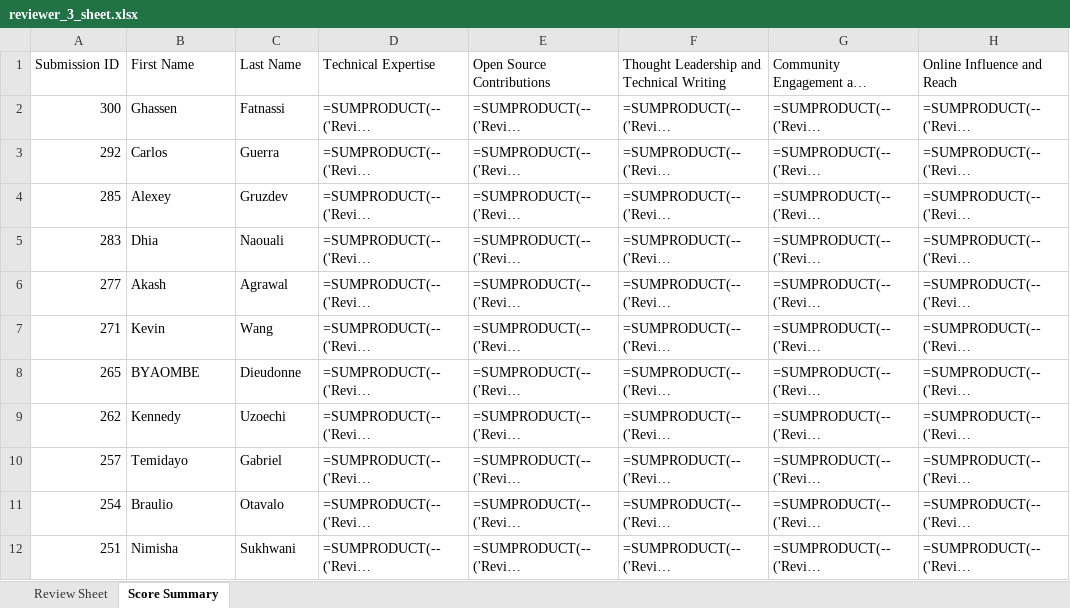
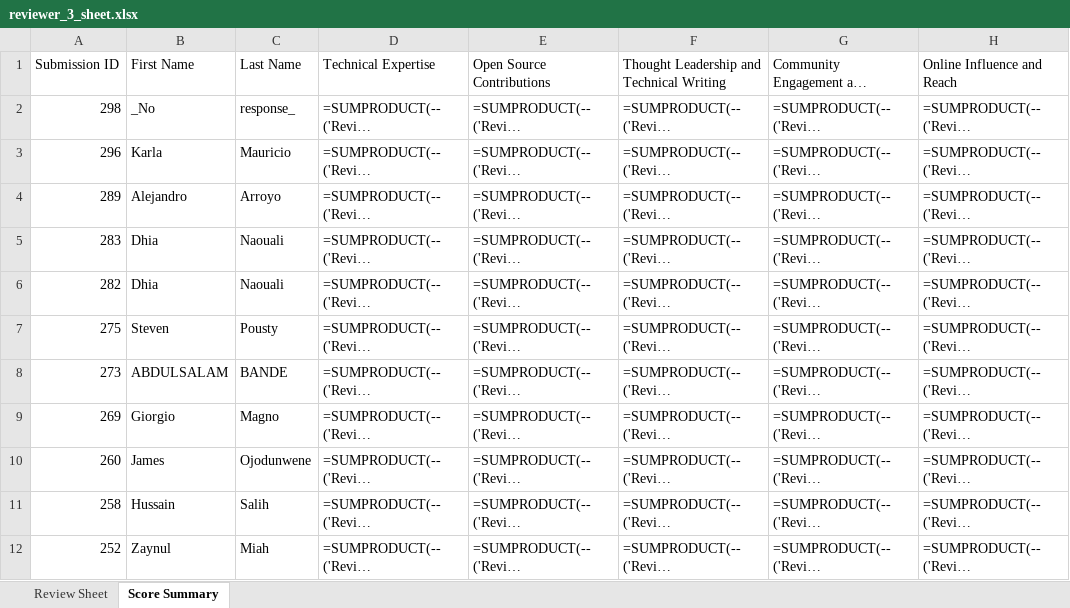
Before and after one commit to pytorch-fdn/ambassador-program, an Excel workbook: ambassador/reviewer_sheets_excel/reviewer_3_sheet.xlsx, sheet Score Summary, drawn as a sheet; only a part is shown; long unchanged cells end in …; values as stored, in another font and other column widths than the file's, no cell formats; formulas without a stored value are shown as written; the diff covers the shown part only; the diff names each change by its address in the sheet, - before the commit and + after, or states it on an @@ line.

```diff
--- a/ambassador/reviewer_sheets_excel/reviewer_3_sheet.xlsx (sheet Score Summary)
+++ b/ambassador/reviewer_sheets_excel/reviewer_3_sheet.xlsx (sheet Score Summary)
-A2 (Submission ID): 300
+A2 (Submission ID): 298
-B2 (First Name): Ghassen
+B2 (First Name): _No
-C2 (Last Name): Fatnassi
+C2 (Last Name): response_
-A3 (Submission ID): 292
+A3 (Submission ID): 296
-B3 (First Name): Carlos
+B3 (First Name): Karla
-C3 (Last Name): Guerra
+C3 (Last Name): Mauricio
-A4 (Submission ID): 285
+A4 (Submission ID): 289
-B4 (First Name): Alexey
+B4 (First Name): Alejandro
-C4 (Last Name): Gruzdev
+C4 (Last Name): Arroyo
-A6 (Submission ID): 277
+A6 (Submission ID): 282
-B6 (First Name): Akash
+B6 (First Name): Dhia
-C6 (Last Name): Agrawal
+C6 (Last Name): Naouali
-A7 (Submission ID): 271
+A7 (Submission ID): 275
-B7 (First Name): Kevin
+B7 (First Name): Steven
-C7 (Last Name): Wang
+C7 (Last Name): Pousty
-A8 (Submission ID): 265
+A8 (Submission ID): 273
-B8 (First Name): BYAOMBE
+B8 (First Name): ABDULSALAM
-C8 (Last Name): Dieudonne
+C8 (Last Name): BANDE
-A9 (Submission ID): 262
+A9 (Submission ID): 269
-B9 (First Name): Kennedy
+B9 (First Name): Giorgio
-C9 (Last Name): Uzoechi
+C9 (Last Name): Magno
-A10 (Submission ID): 257
+A10 (Submission ID): 260
-B10 (First Name): Temidayo
+B10 (First Name): James
-C10 (Last Name): Gabriel
+C10 (Last Name): Ojodunwene
-A11 (Submission ID): 254
+A11 (Submission ID): 258
-B11 (First Name): Braulio
+B11 (First Name): Hussain
-C11 (Last Name): Otavalo
+C11 (Last Name): Salih
-A12 (Submission ID): 251
+A12 (Submission ID): 252
-B12 (First Name): Nimisha
+B12 (First Name): Zaynul
-C12 (Last Name): Sukhwani
+C12 (Last Name): Miah
```
Also changed, not shown: 12 added rows, 13 removed rows and 201 edited cells elsewhere in this sheet, sheet Review Sheet, cell formats, ambassador/reviewer_sheets_excel/reviewer_1_sheet.xlsx, ambassador/reviewer_sheets_excel/reviewer_4_sheet.xlsx, 4 other files.
